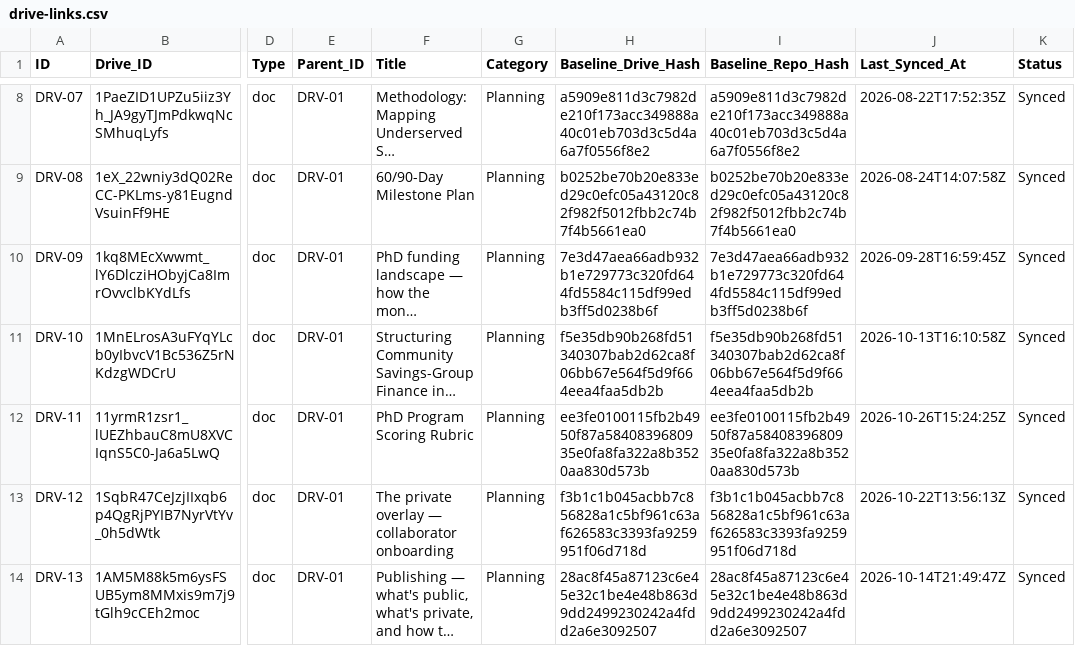
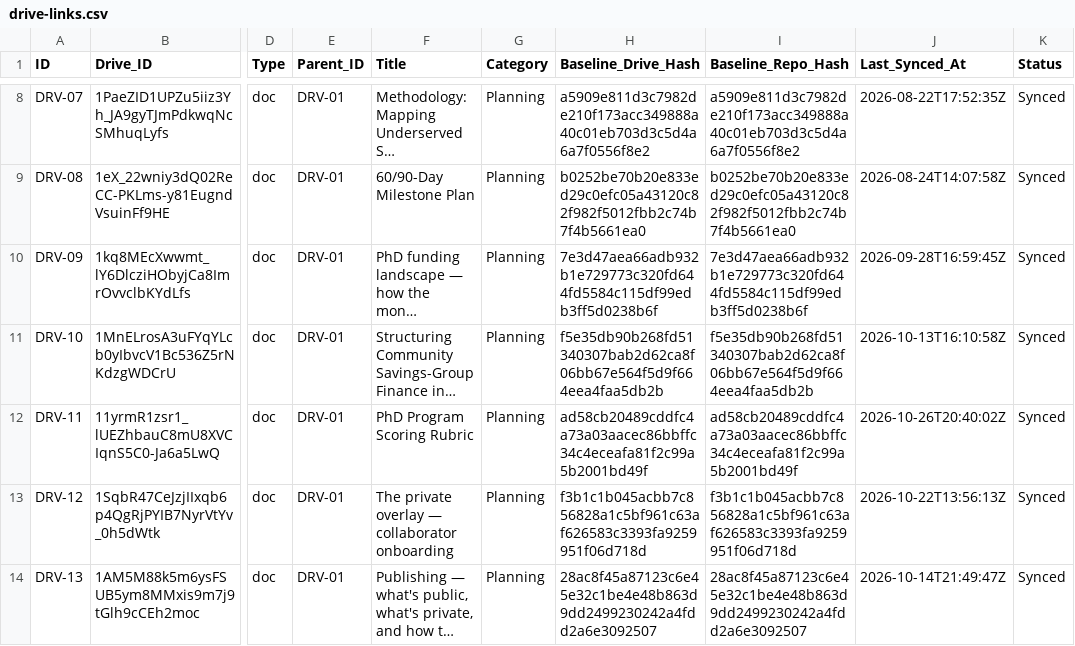
Before and after one commit to benbaichmankass/sustainable-finance-venture, a CSV file: data/drive-links.csv, drawn as a sheet; only a part is shown, gaps mark what is left out; long unchanged cells end in …; the diff names each change by its address in the sheet, - before the commit and + after, or states it on an @@ line.

```diff
--- a/data/drive-links.csv
+++ b/data/drive-links.csv
-H12 (Baseline_Drive_Hash): ee3fe0100115fb2b4950f87a5840839680935e0fa8fa322a8b3520aa830d573b
+H12 (Baseline_Drive_Hash): ad58cb20489cddfc4a73a03aacec86bbffc34c4eceafa81f2c99a5b2001bd49f
-I12 (Baseline_Repo_Hash): ee3fe0100115fb2b4950f87a5840839680935e0fa8fa322a8b3520aa830d573b
+I12 (Baseline_Repo_Hash): ad58cb20489cddfc4a73a03aacec86bbffc34c4eceafa81f2c99a5b2001bd49f
-J12 (Last_Synced_At): 2026-10-26T15:24:25Z
+J12 (Last_Synced_At): 2026-10-26T20:40:02Z
```
Also changed, not shown: 2 other files.
